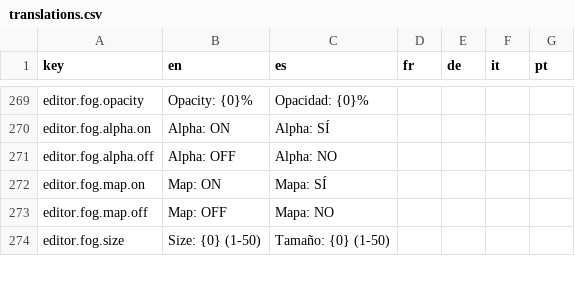
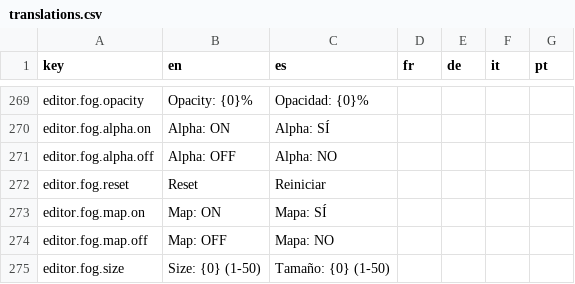
Before and after one commit to Xuxotron/UnderPressure, a CSV file: translations.csv, drawn as a sheet; only a part is shown, gaps mark what is left out.

```diff
--- a/translations.csv
+++ b/translations.csv
@@ -271,2 +271,3 @@ editor.fog.alpha.on,Alpha: ON,Alpha: SÍ,,,,
 editor.fog.alpha.off,Alpha: OFF,Alpha: NO,,,,
+editor.fog.reset,Reset,Reiniciar,,,,
 editor.fog.map.on,Map: ON,Mapa: SÍ,,,,
```
Also changed, not shown: translations_extra.csv, 4 other files.
